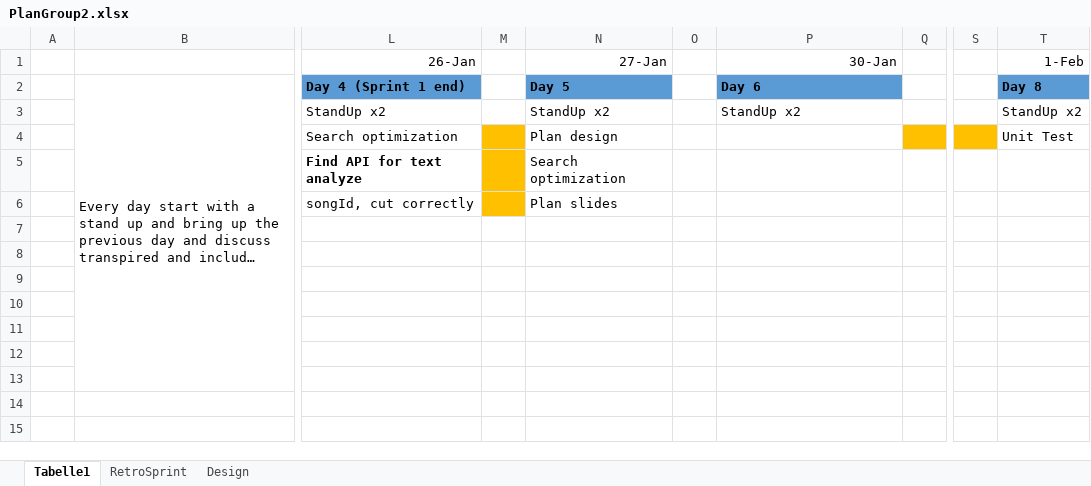
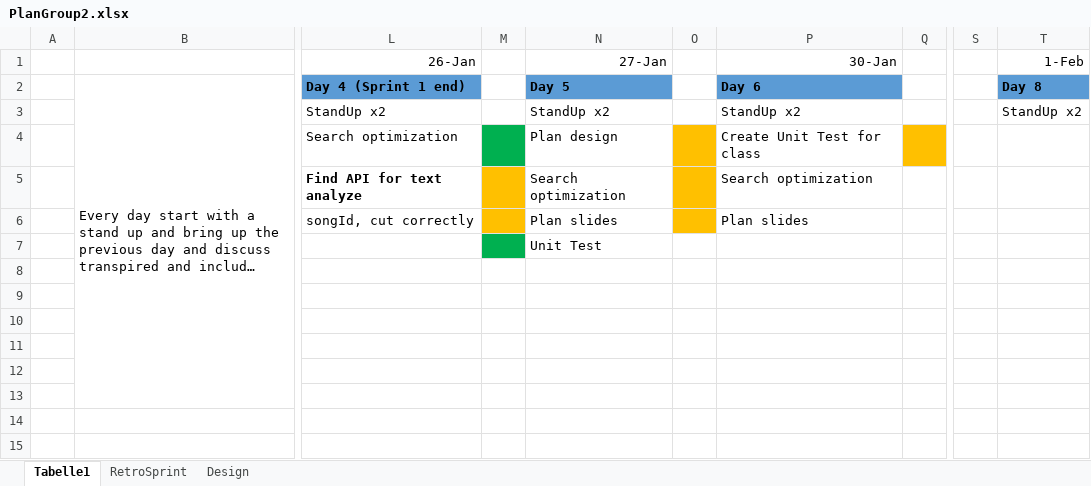
Before and after one commit to Ecksmas/Emotus, an Excel workbook: ProjectFiles/PlanGroup2.xlsx, sheet Tabelle1, drawn as a sheet; only a part is shown, gaps mark what is left out; long unchanged cells end in …; values as stored, in another font and other column widths than the file's, no borders; the diff names each change by its address in the sheet, - before the commit and + after, or states it on an @@ line.

Commit message:
Excel update

```diff
--- a/ProjectFiles/PlanGroup2.xlsx (sheet Tabelle1)
+++ b/ProjectFiles/PlanGroup2.xlsx (sheet Tabelle1)
-M4 fill: #FFC000
+M4 fill: #00B050
-O4:O6 fill: none
+O4:O6 fill: #FFC000
-P4 (30-Jan): (empty)
+P4 (30-Jan): Create Unit Test for class
-S4 fill: #FFC000
+S4 fill: none
-T4 (1-Feb): Unit Test
+T4 (1-Feb): (empty)
-P5 (30-Jan): (empty)
+P5 (30-Jan): Search optimization
-P6 (30-Jan): (empty)
+P6 (30-Jan): Plan slides
-M7 fill: none
+M7 fill: #00B050
-N7 (27-Jan): (empty)
+N7 (27-Jan): Unit Test
```
